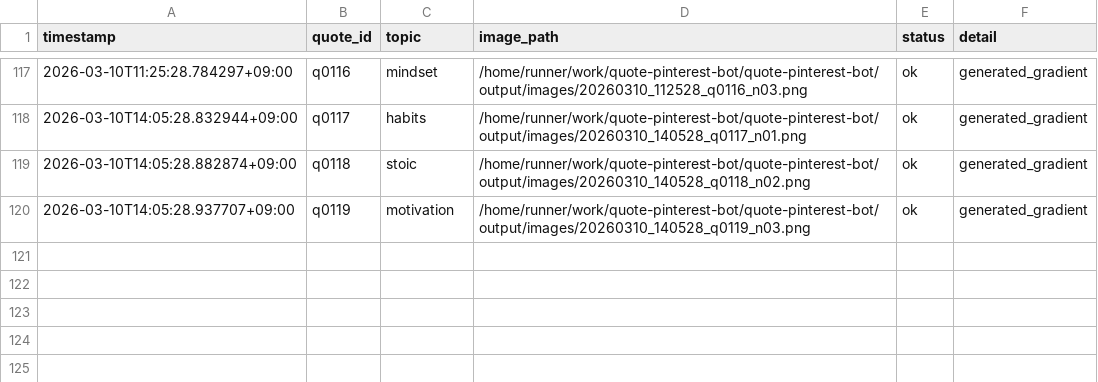
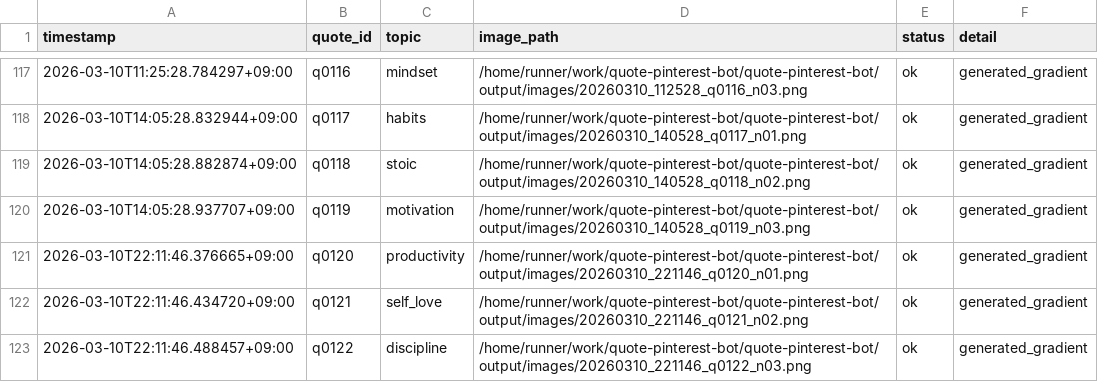
Before and after one commit to p-yoshikawa/quote-pinterest-bot, a CSV file: logs/posts.csv, drawn as a sheet; only a part is shown, gaps mark what is left out.

Commit message:
bot: auto generate 3 images

```diff
--- a/logs/posts.csv
+++ b/logs/posts.csv
@@ -120 +120,4 @@ timestamp,quote_id,topic,image_path,status,detail
 2026-03-10T14:05:28.937707+09:00,q0119,motivation,/home/runner/work/quote-pinterest-bot/quote-pinterest-bot/output/images/20260310_140528_q0119_n03.png,ok,generated_gradient
+2026-03-10T22:11:46.376665+09:00,q0120,productivity,/home/runner/work/quote-pinterest-bot/quote-pinterest-bot/output/images/20260310_221146_q0120_n01.png,ok,generated_gradient
+2026-03-10T22:11:46.434720+09:00,q0121,self_love,/home/runner/work/quote-pinterest-bot/quote-pinterest-bot/output/images/20260310_221146_q0121_n02.png,ok,generated_gradient
+2026-03-10T22:11:46.488457+09:00,q0122,discipline,/home/runner/work/quote-pinterest-bot/quote-pinterest-bot/output/images/20260310_221146_q0122_n03.png,ok,generated_gradient
```
Also changed, not shown: 4 other files.
